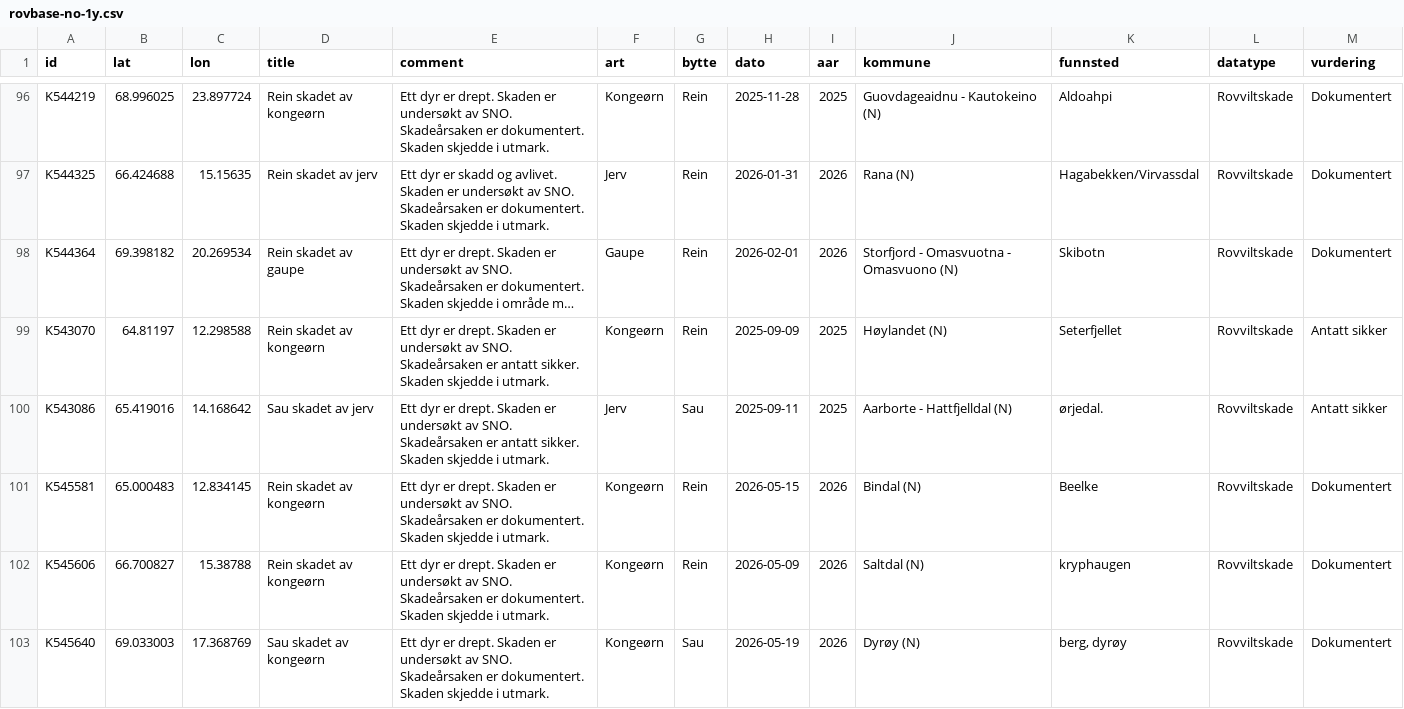
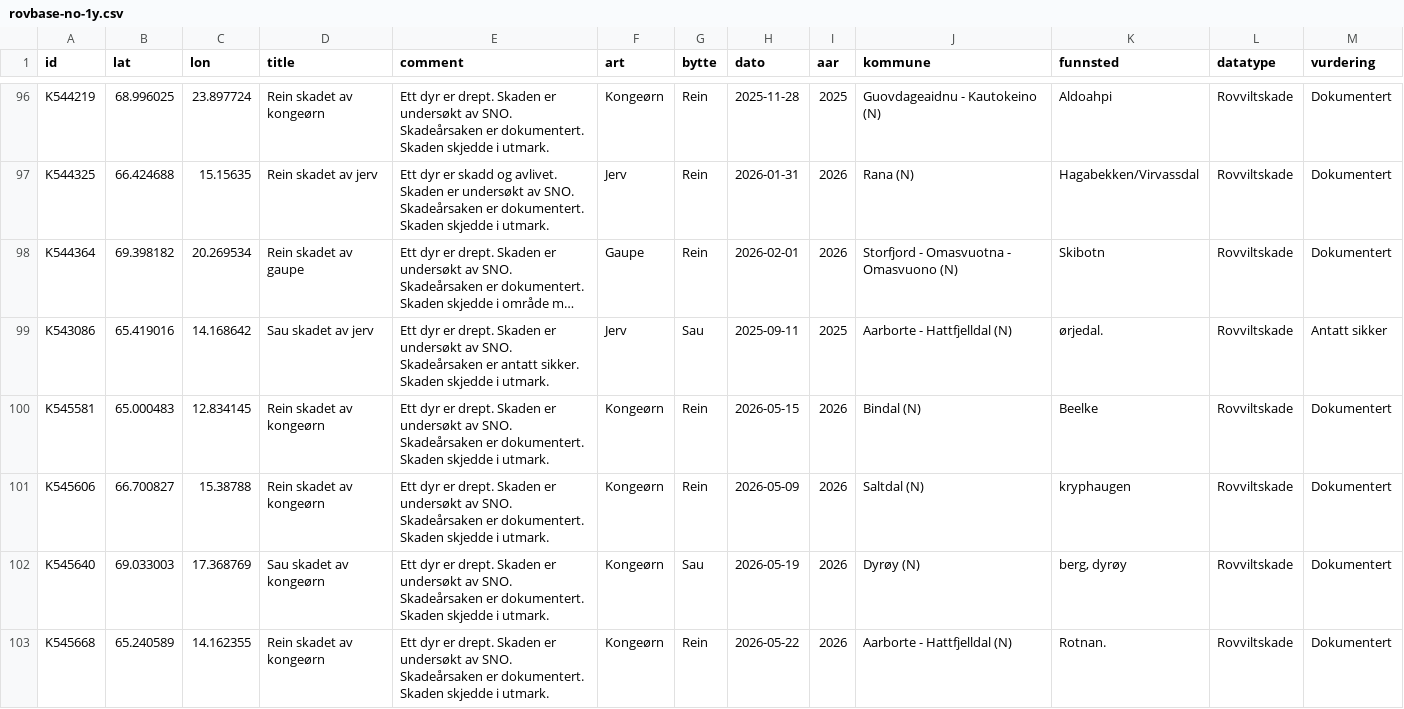
Before and after one commit to bergea1/rovbase-data, a CSV file: rovbase-no-1y.csv, drawn as a sheet; only a part is shown, gaps mark what is left out; the shorter side is filled out with more unchanged rows; long unchanged cells end in …; the diff covers the shown part only; the diff names each change by its address in the sheet, - before the commit and + after, or states it on an @@ line.

```diff
--- a/rovbase-no-1y.csv
+++ b/rovbase-no-1y.csv
-row 99: K543070 | 64.81197 | 12.298588 | Rein skadet av kongeørn | Ett dyr er drept. Skaden er undersøkt av SNO. Skadeårsaken er antatt sikker. Skaden skjedde i utmark. | Kongeørn | Rein | 2025-09-09 | 2025 | Høylandet (N) | Seterfjellet | Rovviltskade | Antatt sikker
```
Also changed, not shown: 3 removed rows elsewhere in this file, rovbase-1y.csv, 7 other files.
